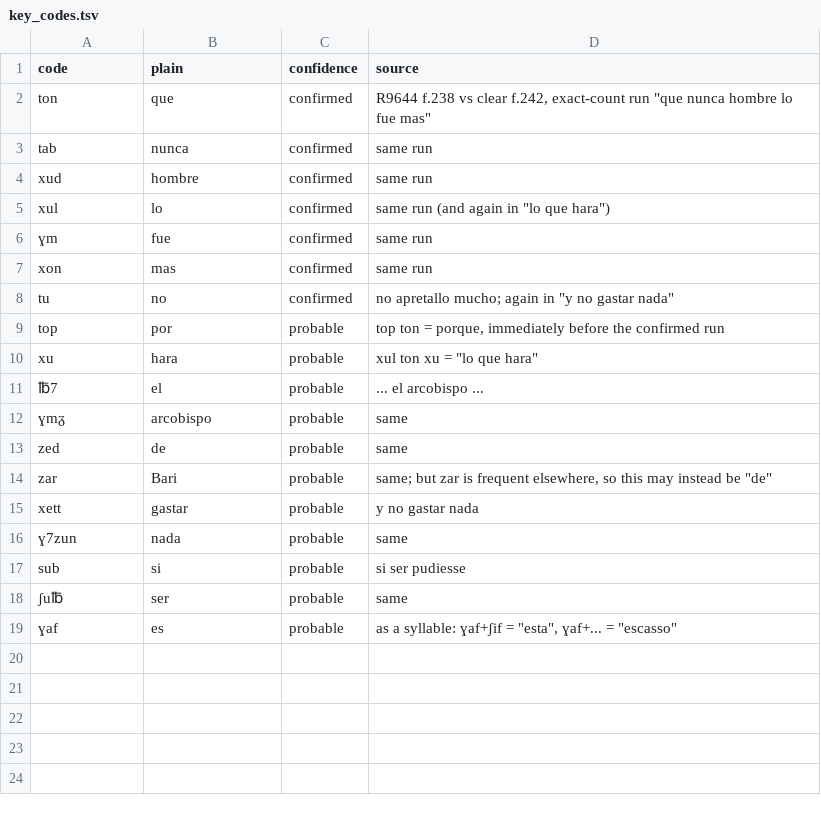
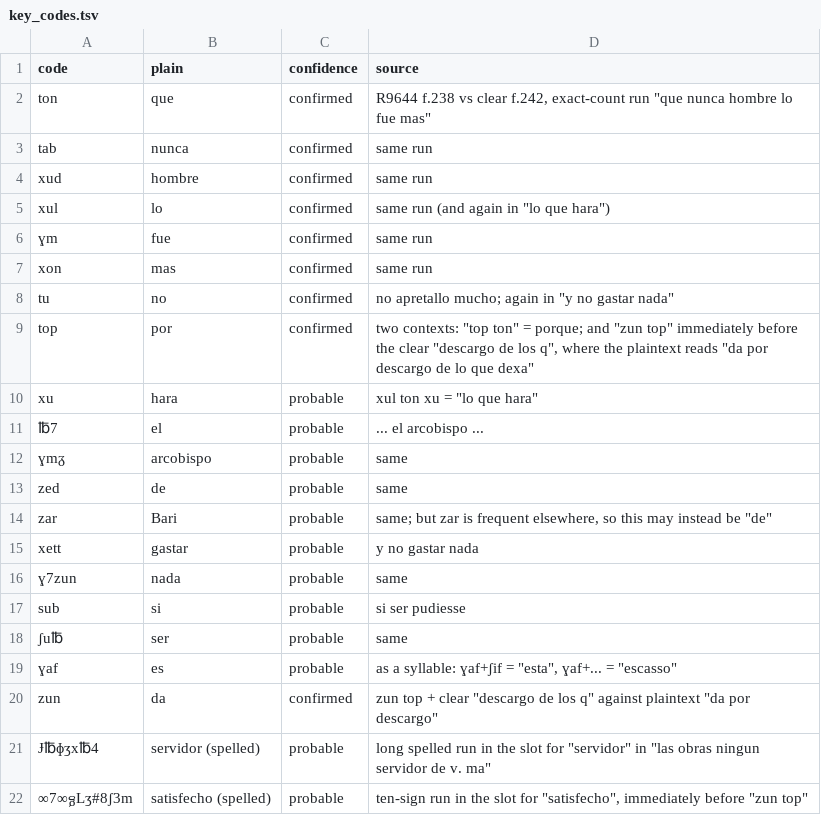
Before and after one commit to arya1515/cyphersolver, a TSV file: lopehurtado/key_codes.tsv, drawn as a sheet.

```diff
--- a/lopehurtado/key_codes.tsv
+++ b/lopehurtado/key_codes.tsv
@@ -8,3 +8,3 @@ xon	mas	confirmed	same run
 tu	no	confirmed	"no apretallo mucho"; again in "y no gastar nada"
-top	por	probable	"top ton" = porque, immediately before the confirmed run
+top	por	confirmed	two contexts: "top ton" = porque; and "zun top" immediately before the clear "descargo de los q", where the plaintext reads "da por descargo de lo que dexa"
 xu	hara	probable	"xul ton xu" = "lo que hara"
@@ -19 +19,4 @@ sub	si	probable	"si ser pudiesse"
 ɣaf	es	probable	as a syllable: ɣaf+ʃif = "esta", ɣaf+... = "escasso"
+zun	da	confirmed	"zun top" + clear "descargo de los q" against plaintext "da por descargo"
+Ɉ℔ɸʒx℔4	servidor (spelled)	probable	long spelled run in the slot for "servidor" in "las obras ningun servidor de v. ma"
+∞7∞ᵷLʒ#8ʃ3m	satisfecho (spelled)	probable	ten-sign run in the slot for "satisfecho", immediately before "zun top"
```
Also changed, not shown: 2 other files.
